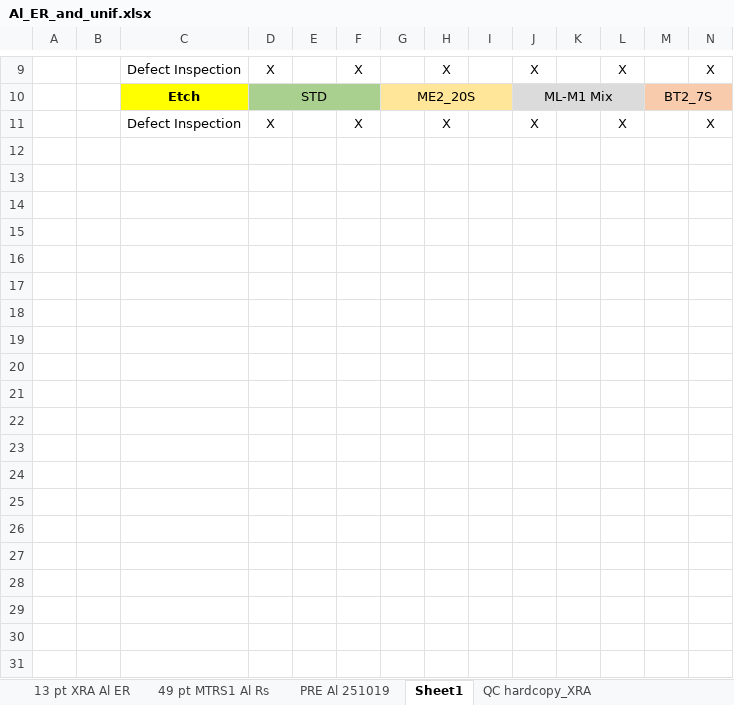
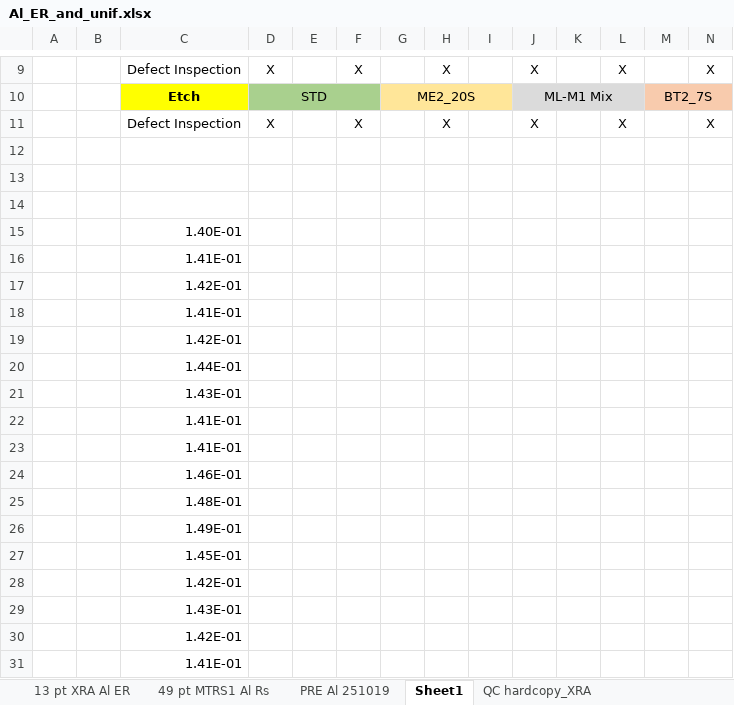
Before and after one commit to abhi3700/AutoPlot, an Excel workbook: examples/dry_etch/Al_ER_for_REML1_QC/Al_ER_and_unif.xlsx, sheet Sheet1, drawn as a sheet; only a part is shown, gaps mark what is left out; values as stored, in another font and other column widths than the file's, no borders; rows hold the shown columns only; the diff covers the shown part only; the diff names each change by its address in the sheet, - before the commit and + after, or states it on an @@ line.

```diff
--- a/examples/dry_etch/Al_ER_for_REML1_QC/Al_ER_and_unif.xlsx (sheet Sheet1)
+++ b/examples/dry_etch/Al_ER_for_REML1_QC/Al_ER_and_unif.xlsx (sheet Sheet1)
+row 12: (empty)
+row 13: (empty)
+row 14: (empty)
+row 15:  |  | 1.40E-01
+row 16:  |  | 1.41E-01
+row 17:  |  | 1.42E-01
+row 18:  |  | 1.41E-01
+row 19:  |  | 1.42E-01
+row 20:  |  | 1.44E-01
+row 21:  |  | 1.43E-01
+row 22:  |  | 1.41E-01
+row 23:  |  | 1.41E-01
+row 24:  |  | 1.46E-01
+row 25:  |  | 1.48E-01
+row 26:  |  | 1.49E-01
+row 27:  |  | 1.45E-01
+row 28:  |  | 1.42E-01
+row 29:  |  | 1.43E-01
+row 30:  |  | 1.42E-01
+row 31:  |  | 1.41E-01
```
Also changed, not shown: 32 added rows elsewhere in this sheet, sheet 49 pt MTRS1 Al Rs, sheet 13 pt XRA Al ER, other sheet tabs, charts or pictures, examples/dry_etch/ASH09_QC_LOG_BOOK/ASH09_QC_LOG_BOOK.xlsm, 7 other files.
